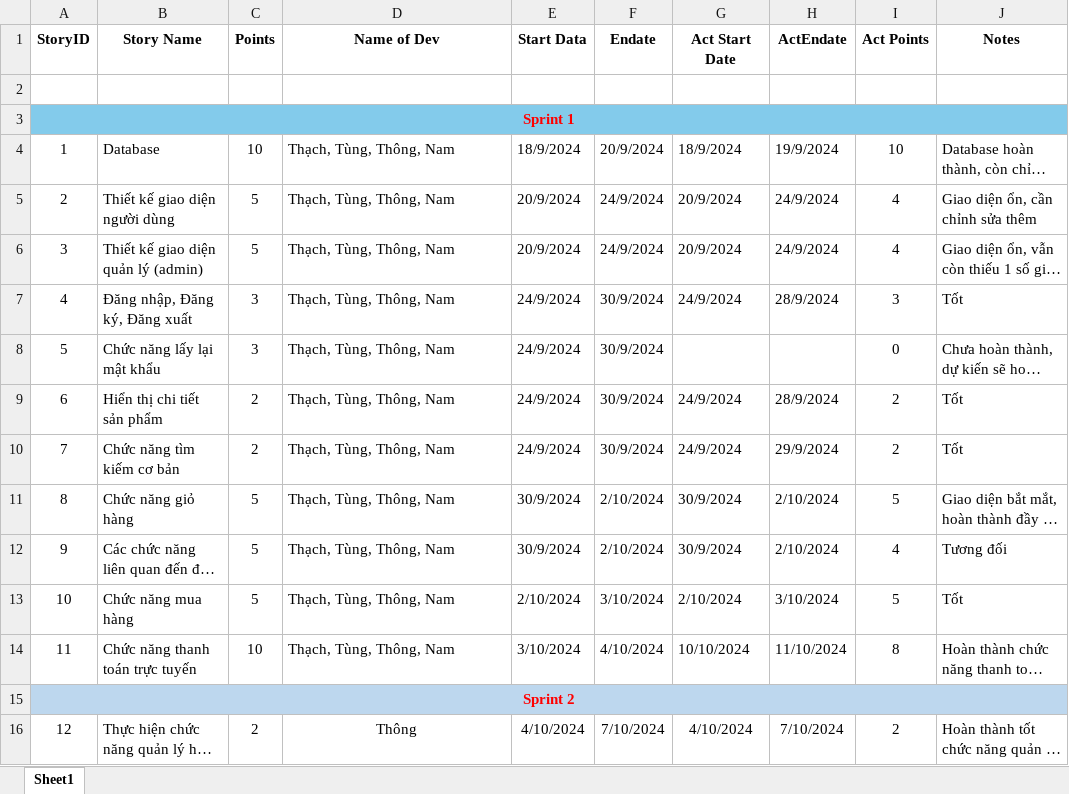
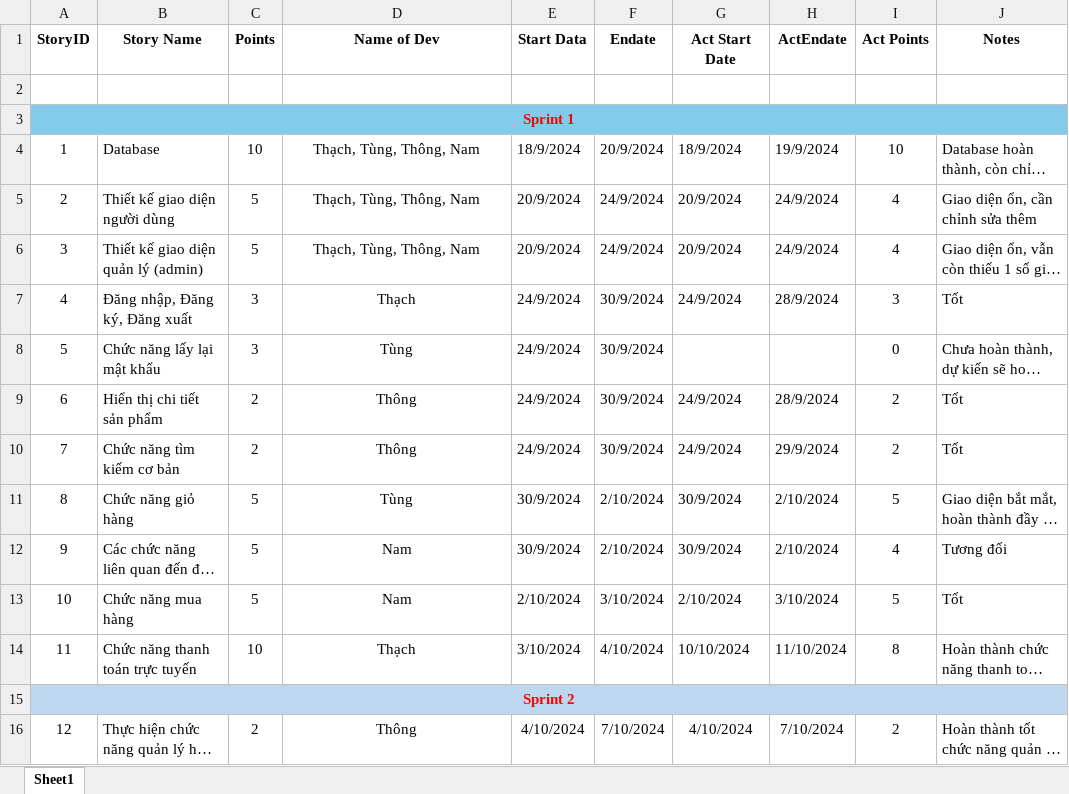
Before and after one commit to Thong131/Nhom13_Ban_Thuoc, an Excel workbook: QuanLyDuAn v2/Report/Report V2.xlsx, sheet Sheet1, drawn as a sheet; only a part is shown; long unchanged cells end in …; values as stored, in another font and other column widths than the file's, no borders; the diff names each change by its address in the sheet, - before the commit and + after, or states it on an @@ line.

```diff
--- a/QuanLyDuAn v2/Report/Report V2.xlsx (sheet Sheet1)
+++ b/QuanLyDuAn v2/Report/Report V2.xlsx (sheet Sheet1)
-D4:D14 alignment: left
+D4:D14 alignment: center
-D7 (Name of Dev): Thạch, Tùng, Thông, Nam
+D7 (Name of Dev): Thạch
-D8 (Name of Dev): Thạch, Tùng, Thông, Nam
+D8 (Name of Dev): Tùng
-D9:D10 (Name of Dev): Thạch, Tùng, Thông, Nam
+D9:D10 (Name of Dev): Thông
-D11 (Name of Dev): Thạch, Tùng, Thông, Nam
+D11 (Name of Dev): Tùng
-D12:D13 (Name of Dev): Thạch, Tùng, Thông, Nam
+D12:D13 (Name of Dev): Nam
-D14 (Name of Dev): Thạch, Tùng, Thông, Nam
+D14 (Name of Dev): Thạch
```
Also changed, not shown: QuanLyDuAn v2/Planing/Sprint planing v3.xlsx.
